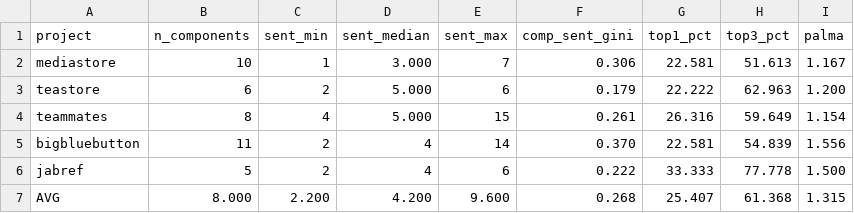
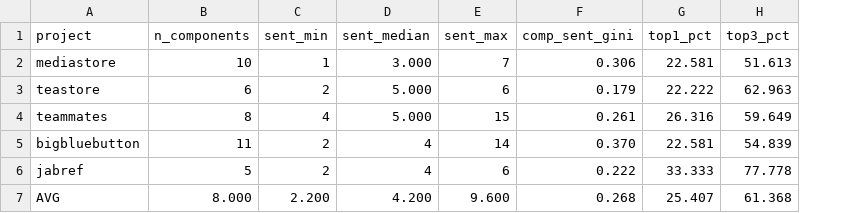
Before and after one commit to SoftHeinrich/transarc-emp, a CSV file: mini-inequality/reports/inequality_sad_sam.csv, drawn as a sheet; the diff names each change by its address in the sheet, - before the commit and + after, or states it on an @@ line.

```diff
--- a/mini-inequality/reports/inequality_sad_sam.csv
+++ b/mini-inequality/reports/inequality_sad_sam.csv
-column I (palma), rows 2-7: 1.167 | 1.200 | 1.154 | 1.556 | 1.500 | 1.315
```
Also changed, not shown: mini-inequality/reports/baselines.csv, mini-inequality/reports/inequality_sad_code.csv, 4 other files.
